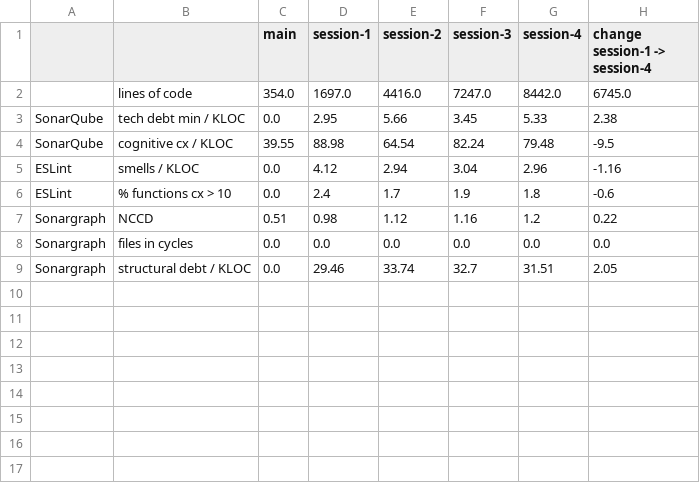
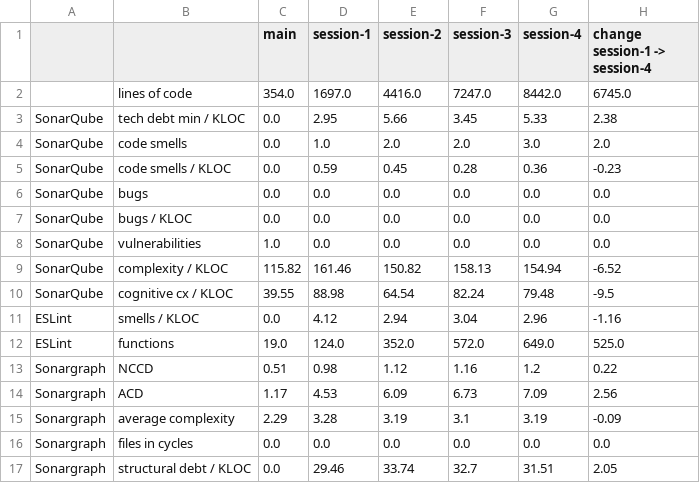
Before and after one commit to LukasOttenhof/RepositoryStaticAnalysis, a CSV file: results/aida-makbar3/td_summary.csv, drawn as a sheet.

```diff
--- a/results/aida-makbar3/td_summary.csv
+++ b/results/aida-makbar3/td_summary.csv
@@ -3,6 +3,14 @@
 SonarQube,tech debt min / KLOC,0.0,2.95,5.66,3.45,5.33,2.38
+SonarQube,code smells,0.0,1.0,2.0,2.0,3.0,2.0
+SonarQube,code smells / KLOC,0.0,0.59,0.45,0.28,0.36,-0.23
+SonarQube,bugs,0.0,0.0,0.0,0.0,0.0,0.0
+SonarQube,bugs / KLOC,0.0,0.0,0.0,0.0,0.0,0.0
+SonarQube,vulnerabilities,1.0,0.0,0.0,0.0,0.0,0.0
+SonarQube,complexity / KLOC,115.82,161.46,150.82,158.13,154.94,-6.52
 SonarQube,cognitive cx / KLOC,39.55,88.98,64.54,82.24,79.48,-9.5
 ESLint,smells / KLOC,0.0,4.12,2.94,3.04,2.96,-1.16
-ESLint,% functions cx > 10,0.0,2.4,1.7,1.9,1.8,-0.6
+ESLint,functions,19.0,124.0,352.0,572.0,649.0,525.0
 Sonargraph,NCCD,0.51,0.98,1.12,1.16,1.2,0.22
+Sonargraph,ACD,1.17,4.53,6.09,6.73,7.09,2.56
+Sonargraph,average complexity,2.29,3.28,3.19,3.1,3.19,-0.09
 Sonargraph,files in cycles,0.0,0.0,0.0,0.0,0.0,0.0
```
Also changed, not shown: results/aida-dpenner2/td_summary.csv, results/td_summary_latest.csv, 1 other file.
